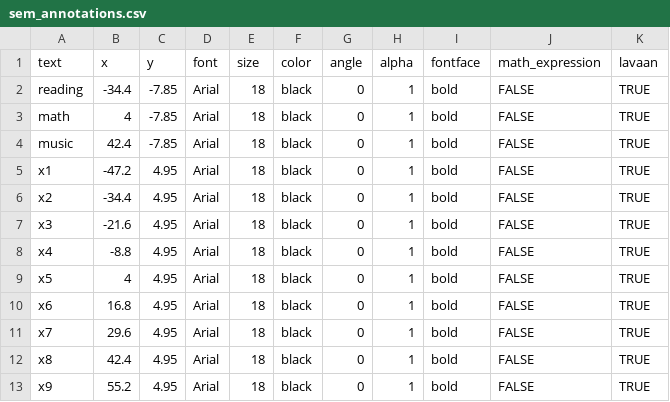
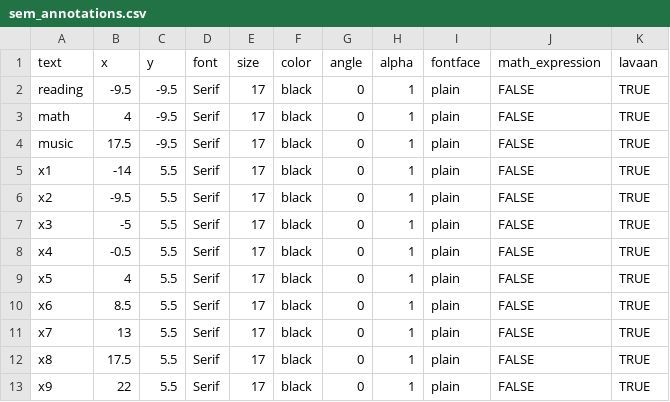
Before and after one commit to smin95/smin95, a CSV file: public/sem_annotations.csv, drawn as a sheet; the diff names each change by its address in the sheet, - before the commit and + after, or states it on an @@ line.

```diff
--- a/public/sem_annotations.csv
+++ b/public/sem_annotations.csv
-B2 (x): -34.4
+B2 (x): -9.5
-C2:C4 (y): -7.85
+C2:C4 (y): -9.5
-D2:D13 (font): Arial
+D2:D13 (font): Serif
-E2:E13 (size): 18
+E2:E13 (size): 17
-I2:I13 (fontface): bold
+I2:I13 (fontface): plain
-B4 (x): 42.4
+B4 (x): 17.5
-B5 (x): -47.2
+B5 (x): -14
-C5:C13 (y): 4.95
+C5:C13 (y): 5.5
-B6 (x): -34.4
+B6 (x): -9.5
-B7 (x): -21.6
+B7 (x): -5
-B8 (x): -8.8
+B8 (x): -0.5
-B10 (x): 16.8
+B10 (x): 8.5
-B11 (x): 29.6
+B11 (x): 13
-B12 (x): 42.4
+B12 (x): 17.5
-B13 (x): 55.2
+B13 (x): 22
```
Also changed, not shown: public/sem_lines.csv, public/sem_points.csv.
